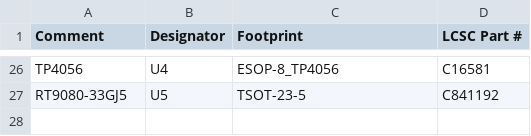
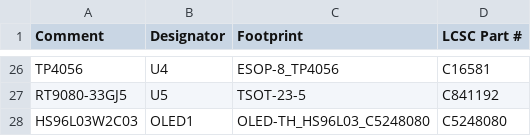
Before and after one commit to Brillar0101/agentdeck, a CSV file: v2/fab/jlcpcb-bom.csv, drawn as a sheet; only a part is shown, gaps mark what is left out.

```diff
--- a/v2/fab/jlcpcb-bom.csv
+++ b/v2/fab/jlcpcb-bom.csv
@@ -27 +27,2 @@ TP4056,U4,ESOP-8_TP4056,C16581
 RT9080-33GJ5,U5,TSOT-23-5,C841192
+HS96L03W2C03,OLED1,OLED-TH_HS96L03_C5248080,C5248080
```
Also changed, not shown: 14 other files.
